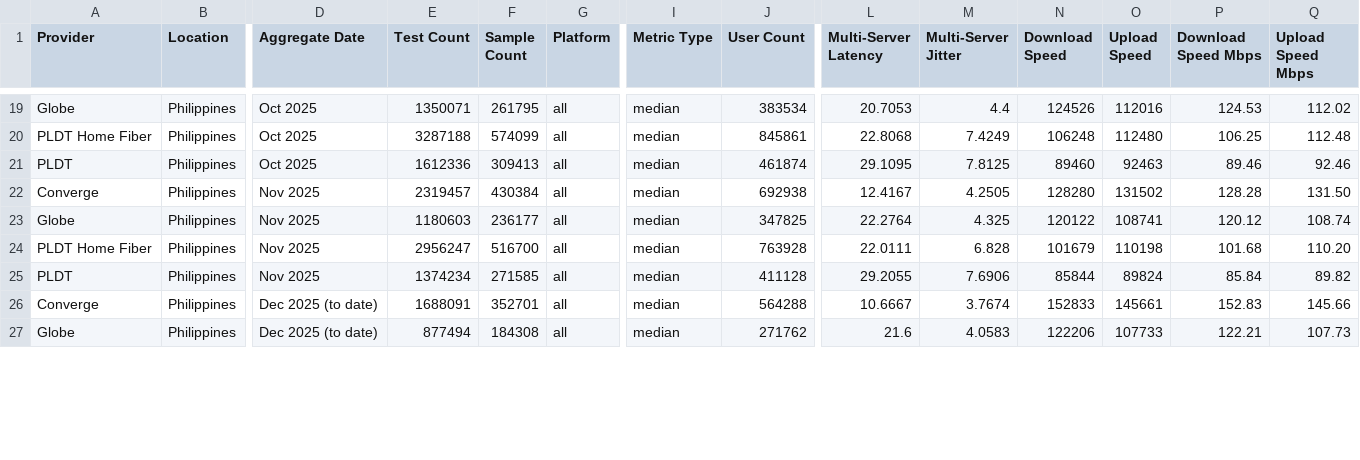
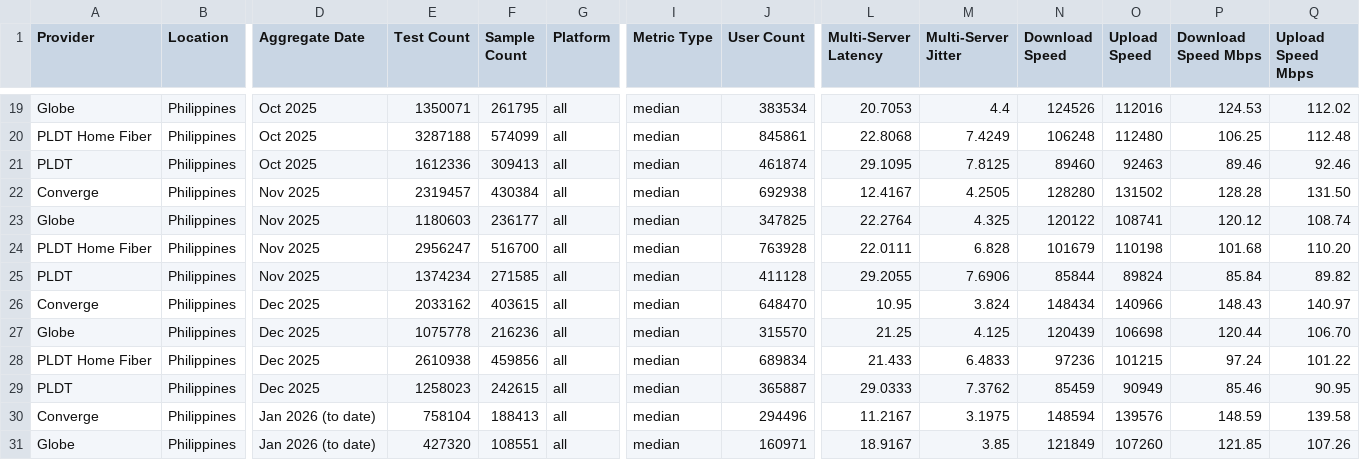
Before and after one commit to lmbplanas/Project-MNOS-Monitor, a CSV file: data/fixed_monthly.csv, drawn as a sheet; only a part is shown, gaps mark what is left out; addresses are those after the commit; rows hold the shown columns only; the diff covers the shown part only; the diff names each change by its address in the sheet, - before the commit and + after, or states it on an @@ line.

Commit message:
January 14 data updates

```diff
--- a/data/fixed_monthly.csv
+++ b/data/fixed_monthly.csv
+row 26: Converge | Philippines | Dec 2025 | 2033162 | 403615 | all | median | 648470 | 10.95 | 3.824 | 148434 | 140966 | 148.43 | 140.97
+row 27: Globe | Philippines | Dec 2025 | 1075778 | 216236 | all | median | 315570 | 21.25 | 4.125 | 120439 | 106698 | 120.44 | 106.70
+row 28: PLDT Home Fiber | Philippines | Dec 2025 | 2610938 | 459856 | all | median | 689834 | 21.433 | 6.4833 | 97236 | 101215 | 97.24 | 101.22
+row 29: PLDT | Philippines | Dec 2025 | 1258023 | 242615 | all | median | 365887 | 29.0333 | 7.3762 | 85459 | 90949 | 85.46 | 90.95
-D30:D31 (Aggregate Date): Dec 2025 (to date)
+D30:D31 (Aggregate Date): Jan 2026 (to date)
-E30 (Test Count): 1688091
+E30 (Test Count): 758104
-F30 (Sample Count): 352701
+F30 (Sample Count): 188413
-J30 (User Count): 564288
+J30 (User Count): 294496
-L30 (Multi-Server Latency): 10.6667
+L30 (Multi-Server Latency): 11.2167
-M30 (Multi-Server Jitter): 3.7674
+M30 (Multi-Server Jitter): 3.1975
-N30 (Download Speed): 152833
+N30 (Download Speed): 148594
-O30 (Upload Speed): 145661
+O30 (Upload Speed): 139576
-P30 (Download Speed Mbps): 152.83
+P30 (Download Speed Mbps): 148.59
-Q30 (Upload Speed Mbps): 145.66
+Q30 (Upload Speed Mbps): 139.58
-E31 (Test Count): 877494
+E31 (Test Count): 427320
-F31 (Sample Count): 184308
+F31 (Sample Count): 108551
-J31 (User Count): 271762
+J31 (User Count): 160971
-L31 (Multi-Server Latency): 21.6
+L31 (Multi-Server Latency): 18.9167
-M31 (Multi-Server Jitter): 4.0583
+M31 (Multi-Server Jitter): 3.85
-N31 (Download Speed): 122206
+N31 (Download Speed): 121849
-O31 (Upload Speed): 107733
+O31 (Upload Speed): 107260
-P31 (Download Speed Mbps): 122.21
+P31 (Download Speed Mbps): 121.85
-Q31 (Upload Speed Mbps): 107.73
+Q31 (Upload Speed Mbps): 107.26
```
Also changed, not shown: 21 edited cells elsewhere in this file, data/fixed_daily.csv, data/mobile_daily.csv, 4 other files.
